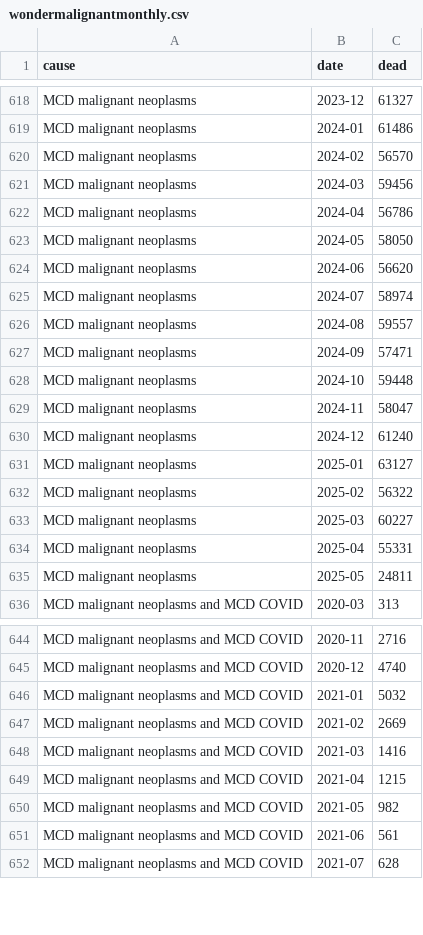
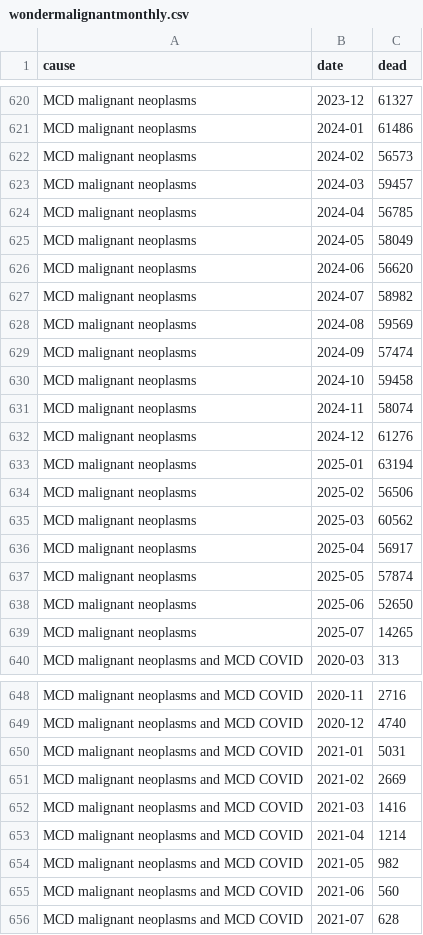
Before and after one commit to mongol-fi/mongol-fi.github.io, a CSV file: f/wondermalignantmonthly.csv, drawn as a sheet; only a part is shown, gaps mark what is left out; the diff covers the shown part only.

```diff
--- a/f/wondermalignantmonthly.csv
+++ b/f/wondermalignantmonthly.csv
@@ -619,18 +621,20 @@ MCD malignant neoplasms,2023-12,61327
 MCD malignant neoplasms,2024-01,61486
-MCD malignant neoplasms,2024-02,56570
-MCD malignant neoplasms,2024-03,59456
-MCD malignant neoplasms,2024-04,56786
-MCD malignant neoplasms,2024-05,58050
+MCD malignant neoplasms,2024-02,56573
+MCD malignant neoplasms,2024-03,59457
+MCD malignant neoplasms,2024-04,56785
+MCD malignant neoplasms,2024-05,58049
 MCD malignant neoplasms,2024-06,56620
-MCD malignant neoplasms,2024-07,58974
-MCD malignant neoplasms,2024-08,59557
-MCD malignant neoplasms,2024-09,57471
-MCD malignant neoplasms,2024-10,59448
-MCD malignant neoplasms,2024-11,58047
-MCD malignant neoplasms,2024-12,61240
-MCD malignant neoplasms,2025-01,63127
-MCD malignant neoplasms,2025-02,56322
-MCD malignant neoplasms,2025-03,60227
-MCD malignant neoplasms,2025-04,55331
-MCD malignant neoplasms,2025-05,24811
+MCD malignant neoplasms,2024-07,58982
+MCD malignant neoplasms,2024-08,59569
+MCD malignant neoplasms,2024-09,57474
+MCD malignant neoplasms,2024-10,59458
+MCD malignant neoplasms,2024-11,58074
+MCD malignant neoplasms,2024-12,61276
+MCD malignant neoplasms,2025-01,63194
+MCD malignant neoplasms,2025-02,56506
+MCD malignant neoplasms,2025-03,60562
+MCD malignant neoplasms,2025-04,56917
+MCD malignant neoplasms,2025-05,57874
+MCD malignant neoplasms,2025-06,52650
+MCD malignant neoplasms,2025-07,14265
 MCD malignant neoplasms and MCD COVID,2020-03,313
@@ -645,8 +649,8 @@ MCD malignant neoplasms and MCD COVID,2020-11,2716
 MCD malignant neoplasms and MCD COVID,2020-12,4740
-MCD malignant neoplasms and MCD COVID,2021-01,5032
+MCD malignant neoplasms and MCD COVID,2021-01,5031
 MCD malignant neoplasms and MCD COVID,2021-02,2669
 MCD malignant neoplasms and MCD COVID,2021-03,1416
-MCD malignant neoplasms and MCD COVID,2021-04,1215
+MCD malignant neoplasms and MCD COVID,2021-04,1214
 MCD malignant neoplasms and MCD COVID,2021-05,982
-MCD malignant neoplasms and MCD COVID,2021-06,561
+MCD malignant neoplasms and MCD COVID,2021-06,560
 MCD malignant neoplasms and MCD COVID,2021-07,628
```
Also changed, not shown: 6 added rows and 36 edited cells elsewhere in this file, 7 other files.
